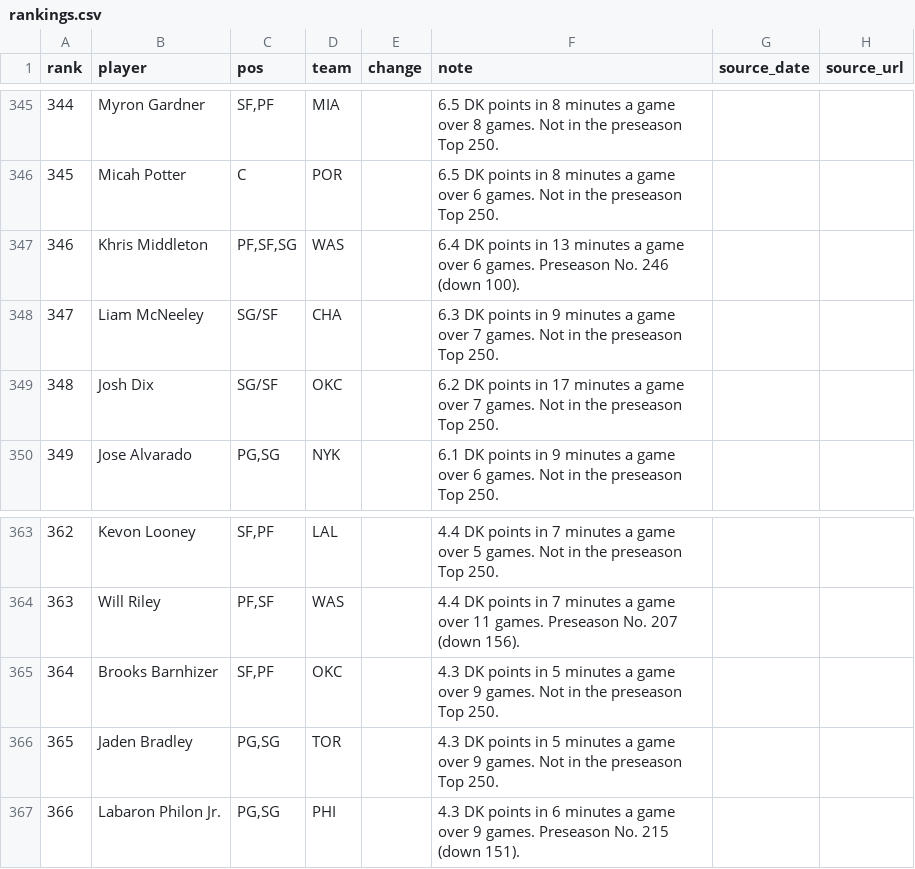
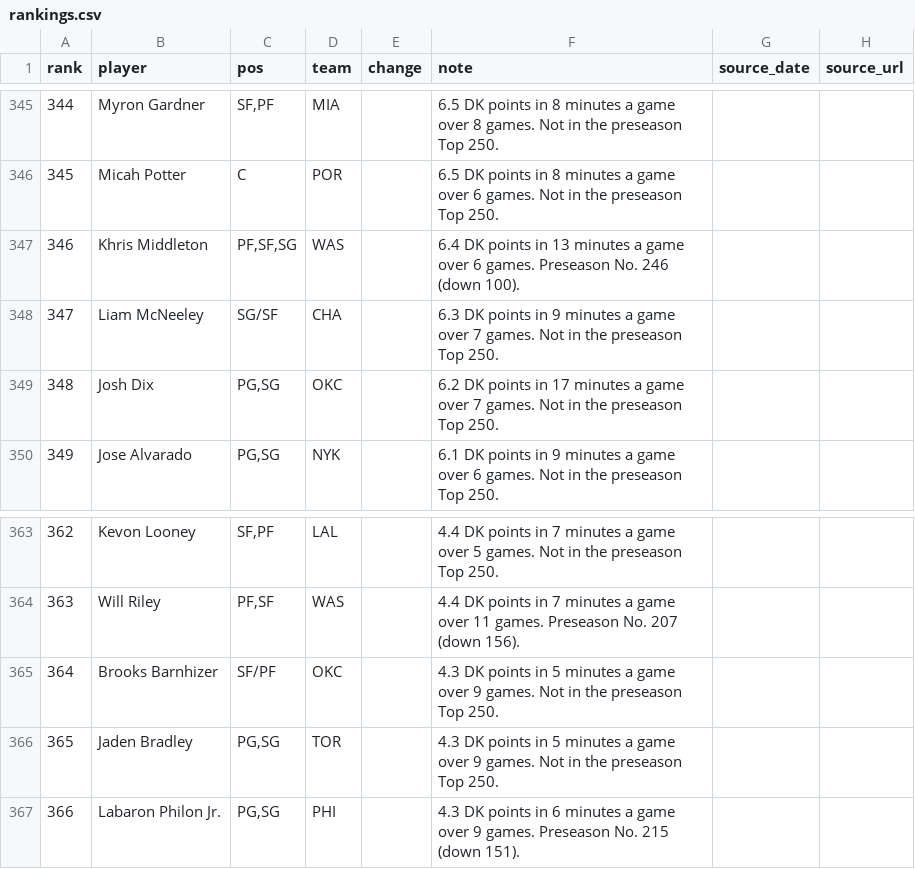
Before and after one commit to nascardataguy2/nba-2026-27, a CSV file: data/rankings.csv, drawn as a sheet; only a part is shown, gaps mark what is left out.

```diff
--- a/data/rankings.csv
+++ b/data/rankings.csv
@@ -348,3 +348,3 @@ rank,player,pos,team,change,note,source_date,source_url
 347,Liam McNeeley,SG/SF,CHA,,6.3 DK points in 9 minutes a game over 7 games. Not in the preseason Top 250.,,
-348,Josh Dix,SG/SF,OKC,,6.2 DK points in 17 minutes a game over 7 games. Not in the preseason Top 250.,,
+348,Josh Dix,"PG,SG",OKC,,6.2 DK points in 17 minutes a game over 7 games. Not in the preseason Top 250.,,
 349,Jose Alvarado,"PG,SG",NYK,,6.1 DK points in 9 minutes a game over 6 games. Not in the preseason Top 250.,,
@@ -364,3 +364,3 @@ rank,player,pos,team,change,note,source_date,source_url
 363,Will Riley,"PF,SF",WAS,,4.4 DK points in 7 minutes a game over 11 games. Preseason No. 207 (down 156).,,
-364,Brooks Barnhizer,"SF,PF",OKC,,4.3 DK points in 5 minutes a game over 9 games. Not in the preseason Top 250.,,
+364,Brooks Barnhizer,SF/PF,OKC,,4.3 DK points in 5 minutes a game over 9 games. Not in the preseason Top 250.,,
 365,Jaden Bradley,"PG,SG",TOR,,4.3 DK points in 5 minutes a game over 9 games. Not in the preseason Top 250.,,
```
Also changed, not shown: data/injuries.csv, data/players.csv, 19 other files.
